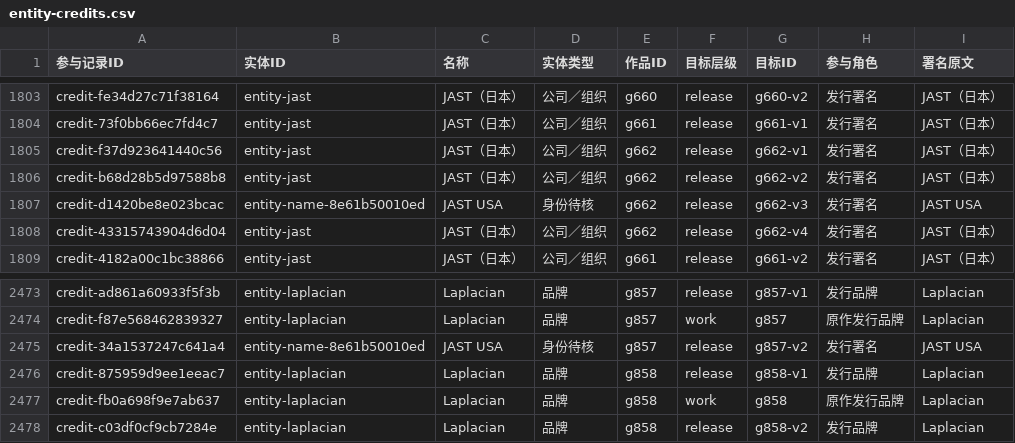
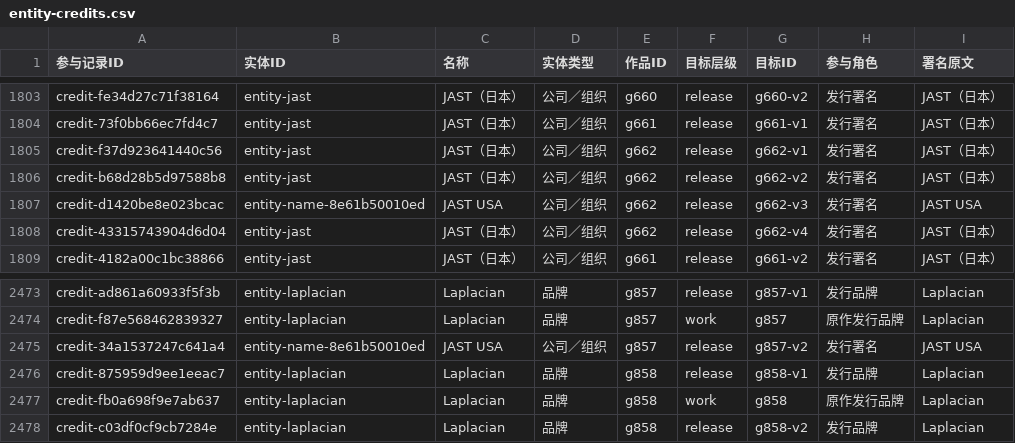
Before and after one commit to wt1234-donkey/visual-novel, a CSV file: data/entity-credits.csv, drawn as a sheet; only a part is shown, gaps mark what is left out; the diff covers the shown part only; the diff names each change by its address in the sheet, - before the commit and + after, or states it on an @@ line.

```diff
--- a/data/entity-credits.csv
+++ b/data/entity-credits.csv
-D1807 (实体类型): 身份待核
+D1807 (实体类型): 公司／组织
-D2475 (实体类型): 身份待核
+D2475 (实体类型): 公司／组织
```
Also changed, not shown: 1 added row and 14 edited cells elsewhere in this file, 18 other files.
